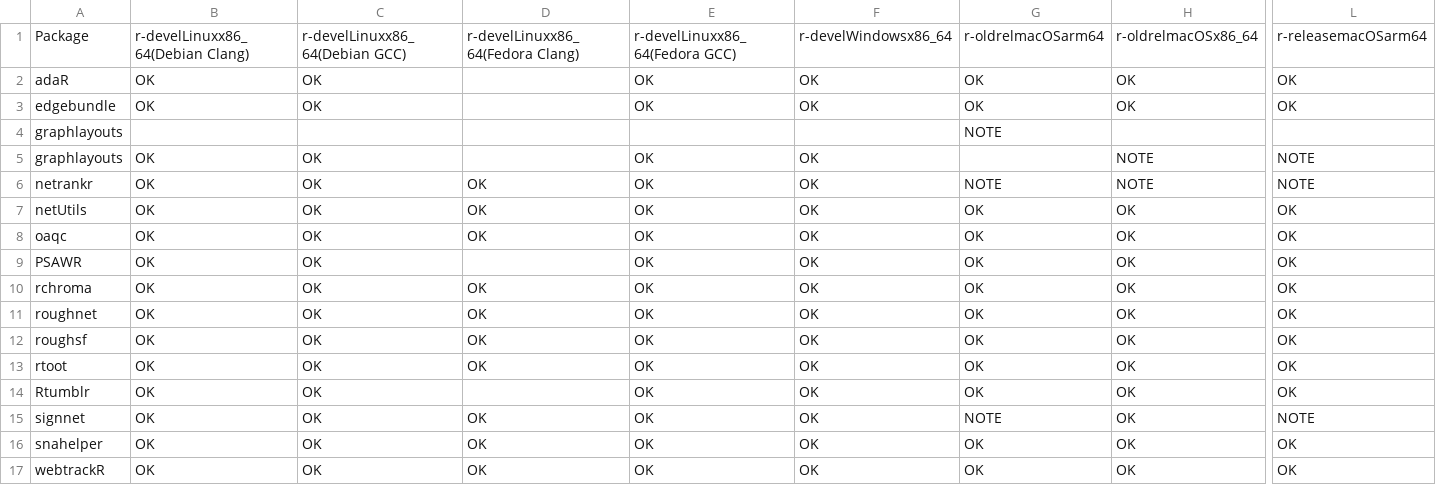
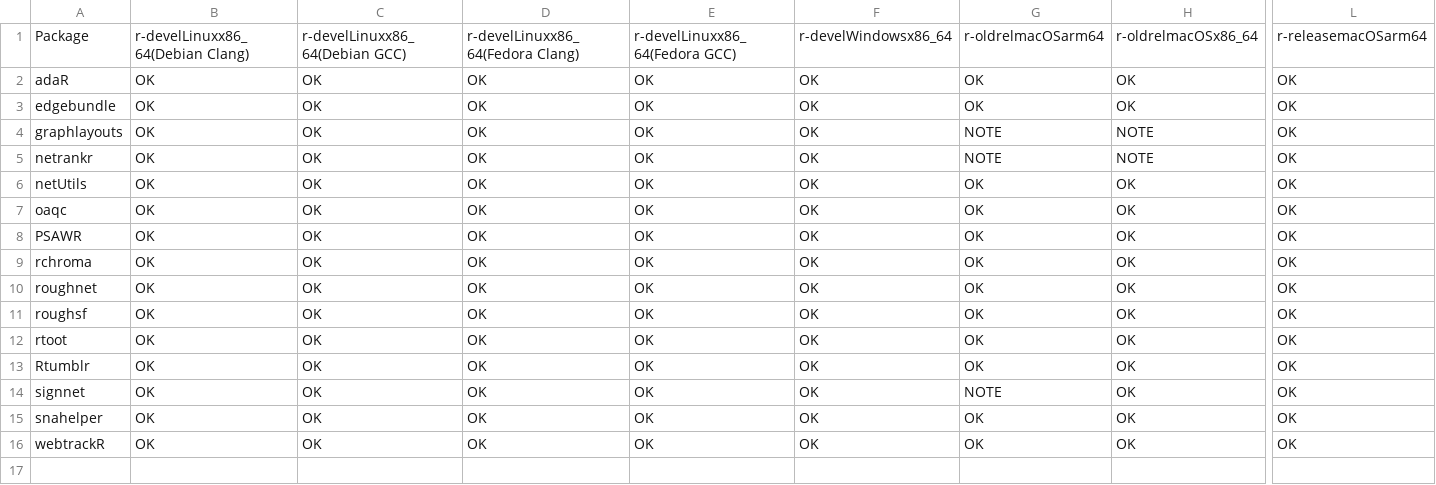
Before and after one commit to schochastics/gh-dashboard, a CSV file: cran_status.csv, drawn as a sheet; only a part is shown, gaps mark what is left out; removed rows and columns are numbered as before the commit, all else as after; rows hold the shown columns only; the diff names each change by its address in the sheet, - before the commit and + after, or states it on an @@ line.

```diff
--- a/cran_status.csv
+++ b/cran_status.csv
-D2:D3: (empty)
+D2:D3: OK
-row 4: graphlayouts |  |  |  |  |  | NOTE
-D4: (empty)
+D4: OK
-G4: (empty)
+G4: NOTE
-L4:L5: NOTE
+L4:L5: OK
-D8: (empty)
+D8: OK
-D13: (empty)
+D13: OK
-L14: NOTE
+L14: OK
```
Also changed, not shown: current_week.csv, last_week.csv.
